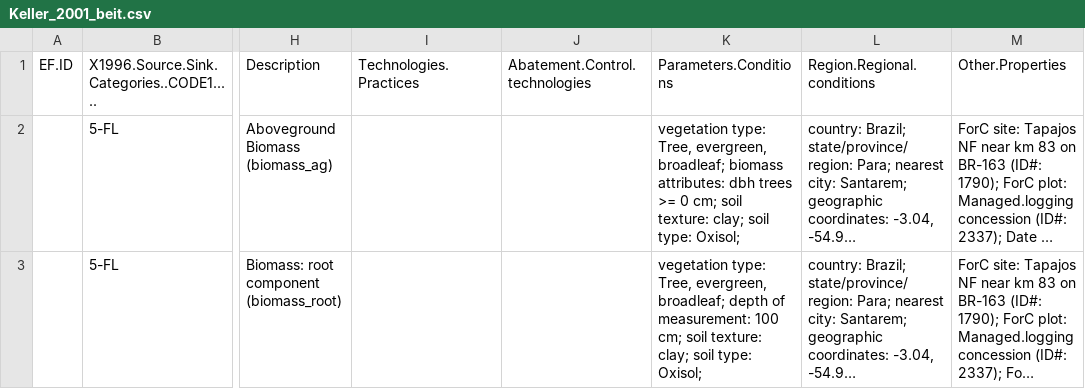
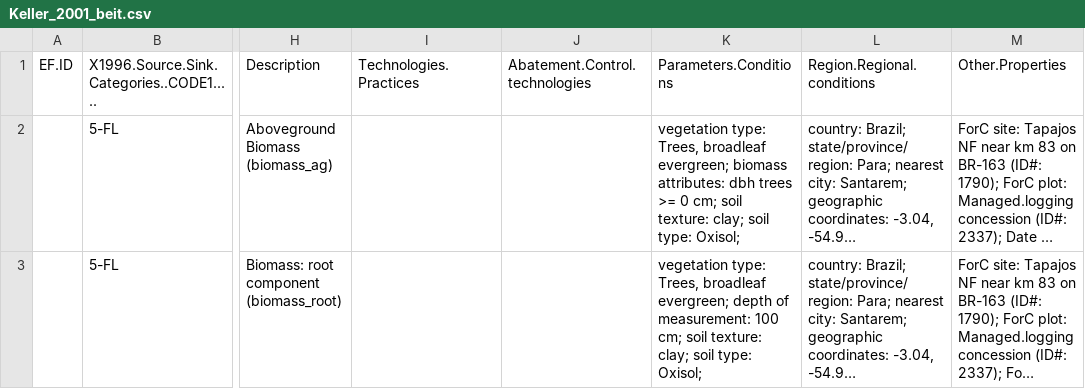
Before and after one commit to forc-db/IPCC-EFDB-integration, a CSV file: data/1-to-review/Keller_2001_beit.csv, drawn as a sheet; only a part is shown, gaps mark what is left out; long unchanged cells end in …; the diff names each change by its address in the sheet, - before the commit and + after, or states it on an @@ line.

```diff
--- a/data/1-to-review/Keller_2001_beit.csv
+++ b/data/1-to-review/Keller_2001_beit.csv
-K2 (Parameters.Conditions): vegetation type: Tree, evergreen, broadleaf; biomass attributes:…
+K2 (Parameters.Conditions): vegetation type: Trees, broadleaf evergreen; biomass attributes:…
-K3 (Parameters.Conditions): vegetation type: Tree, evergreen, broadleaf; depth of…
+K3 (Parameters.Conditions): vegetation type: Trees, broadleaf evergreen; depth of…
```
Also changed, not shown: data/1-to-review/Archibald_2009_doiv.csv, data/1-to-review/Chave_2008_aepa.csv, 9 other files.
